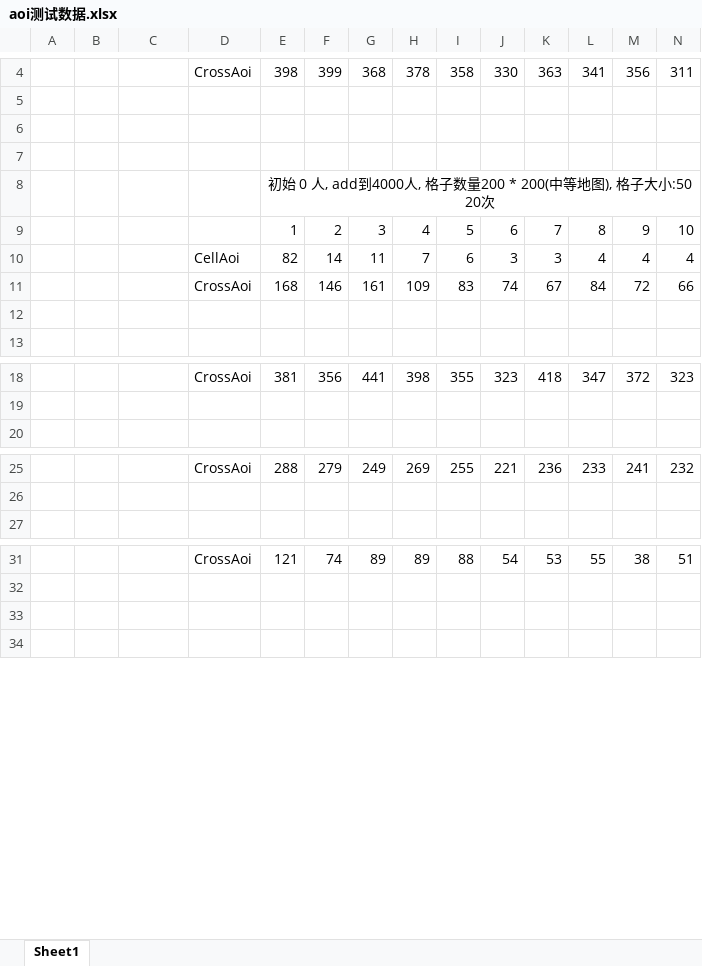
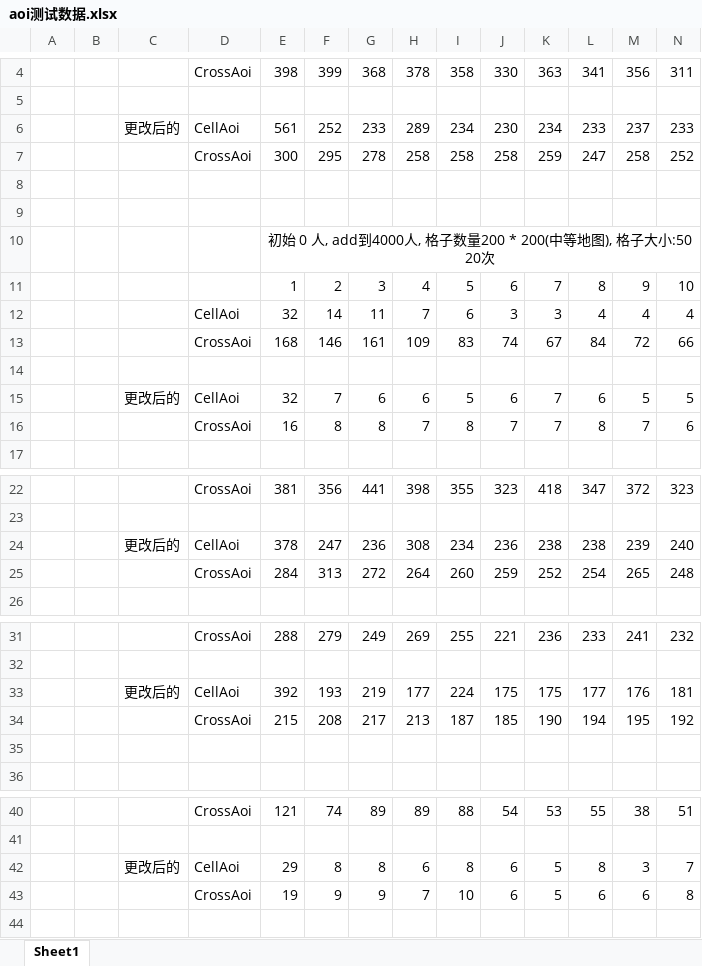
Before and after one commit to yutuer/markdown, an Excel workbook: aoi测试数据.xlsx, sheet Sheet1, drawn as a sheet; only a part is shown, gaps mark what is left out; values as stored, in another font and other column widths than the file's, no borders; addresses are those after the commit; rows hold the shown columns only; the diff names each change by its address in the sheet, - before the commit and + after, or states it on an @@ line.

```diff
--- a/aoi测试数据.xlsx (sheet Sheet1)
+++ b/aoi测试数据.xlsx (sheet Sheet1)
+row 6:  |  | 更改后的 | CellAoi | 561 | 252 | 233 | 289 | 234 | 230 | 234 | 233 | 237 | 233
+row 7:  |  |  | CrossAoi | 300 | 295 | 278 | 258 | 258 | 258 | 259 | 247 | 258 | 252
-E12: 82
+E12: 32
+row 15:  |  | 更改后的 | CellAoi | 32 | 7 | 6 | 6 | 5 | 6 | 7 | 6 | 5 | 5
+row 16:  |  |  | CrossAoi | 16 | 8 | 8 | 7 | 8 | 7 | 7 | 8 | 7 | 6
+row 24:  |  | 更改后的 | CellAoi | 378 | 247 | 236 | 308 | 234 | 236 | 238 | 238 | 239 | 240
+row 25:  |  |  | CrossAoi | 284 | 313 | 272 | 264 | 260 | 259 | 252 | 254 | 265 | 248
+row 33:  |  | 更改后的 | CellAoi | 392 | 193 | 219 | 177 | 224 | 175 | 175 | 177 | 176 | 181
+row 34:  |  |  | CrossAoi | 215 | 208 | 217 | 213 | 187 | 185 | 190 | 194 | 195 | 192
+row 35: (empty)
-row 42: (empty)
+row 42:  |  | 更改后的 | CellAoi | 29 | 8 | 8 | 6 | 8 | 6 | 5 | 8 | 3 | 7
+row 43:  |  |  | CrossAoi | 19 | 9 | 9 | 7 | 10 | 6 | 5 | 6 | 6 | 8
```
Also changed, not shown: 20 other files.
